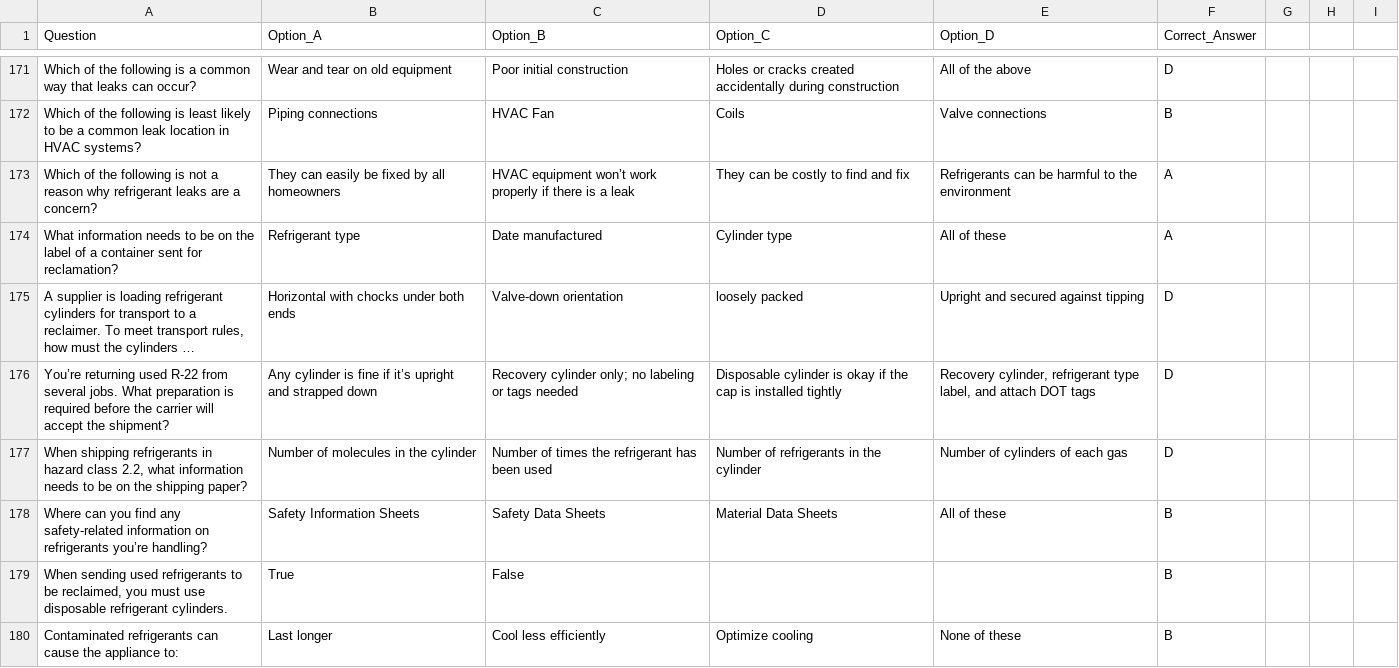
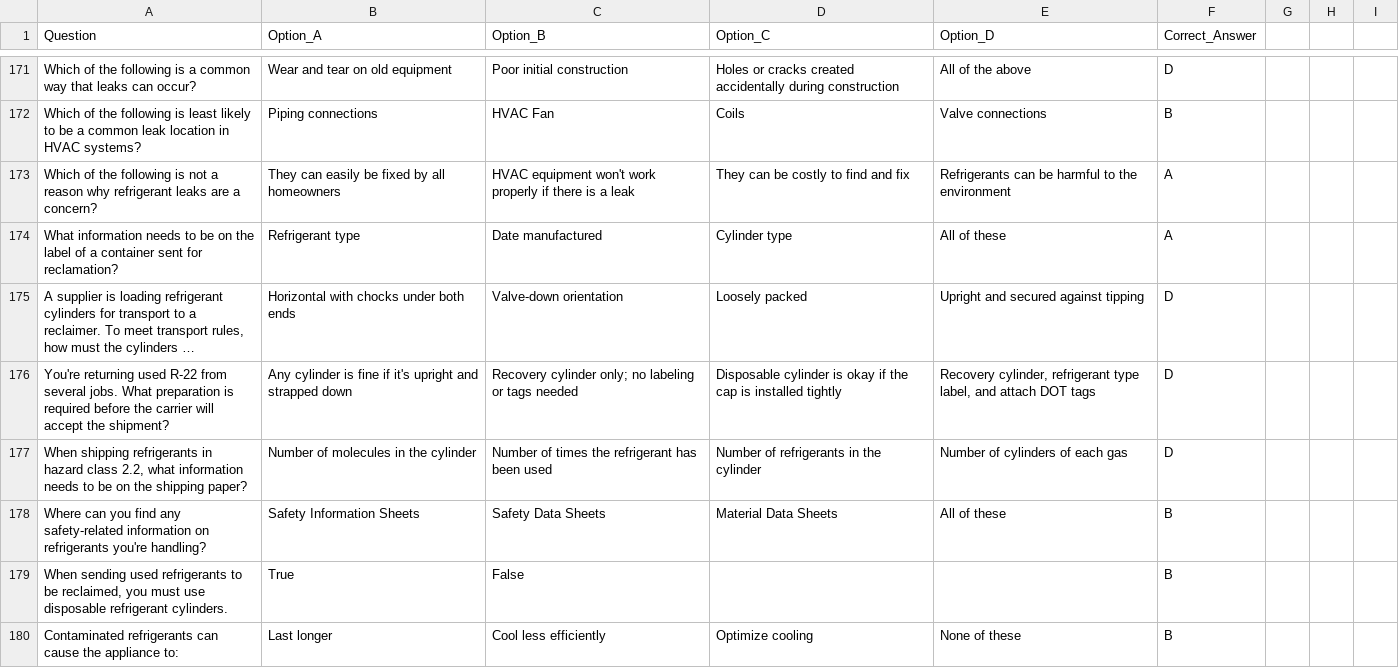
Before and after one commit to kalistamp/100epa, a CSV file: questions.csv, drawn as a sheet; only a part is shown, gaps mark what is left out; long unchanged cells end in …; the diff covers the shown part only; the diff names each change by its address in the sheet, - before the commit and + after, or states it on an @@ line.

Commit message:
Update questions.csv

```diff
--- a/questions.csv
+++ b/questions.csv
-C173 (Option_B): HVAC equipment won’t work properly…
+C173 (Option_B): HVAC equipment won't work properly…
-D175 (Option_C): loosely packed
+D175 (Option_C): Loosely packed
-A176 (Question): You’re returning used…
+A176 (Question): You're returning used…
-B176 (Option_A): …fine if it’s upright and…
+B176 (Option_A): …fine if it's upright and…
-A178 (Question): …on refrigerants you’re handling?
+A178 (Question): …on refrigerants you're handling?
```
Also changed, not shown: 24 edited cells elsewhere in this file.
